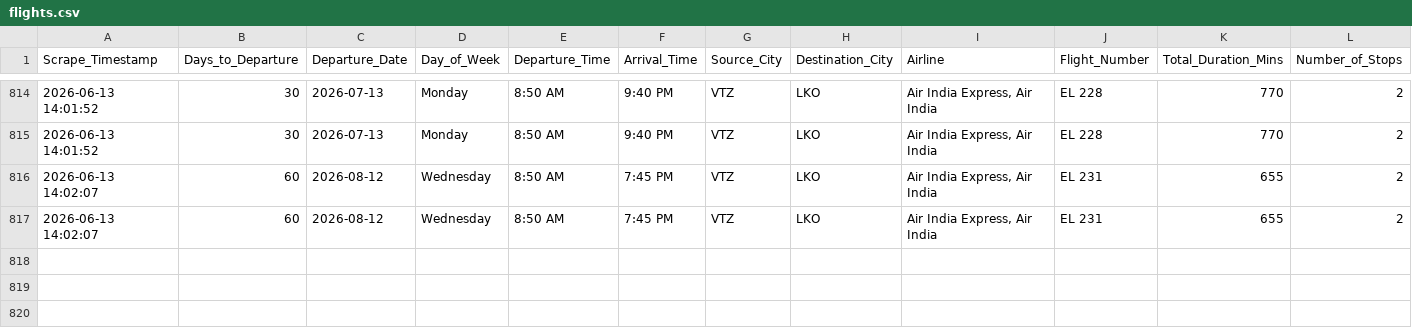
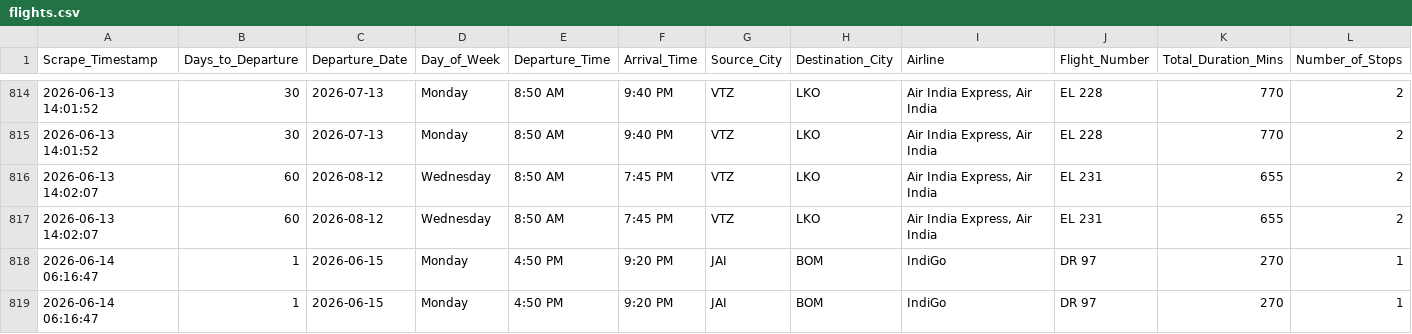
Before and after one commit to goyaljai/jaika, a CSV file: temp/flights.csv, drawn as a sheet; only a part is shown, gaps mark what is left out; rows hold the shown columns only; the diff names each change by its address in the sheet, - before the commit and + after, or states it on an @@ line.

Commit message:
Auto-update flights data: 2026-06-14 06:17:09

```diff
--- a/temp/flights.csv
+++ b/temp/flights.csv
+row 818: 2026-06-14 06:16:47 | 1 | 2026-06-15 | Monday | 4:50 PM | 9:20 PM | JAI | BOM | IndiGo | DR 97 | 270 | 1
+row 819: 2026-06-14 06:16:47 | 1 | 2026-06-15 | Monday | 4:50 PM | 9:20 PM | JAI | BOM | IndiGo | DR 97 | 270 | 1
```
Also changed, not shown: 1 other file.
